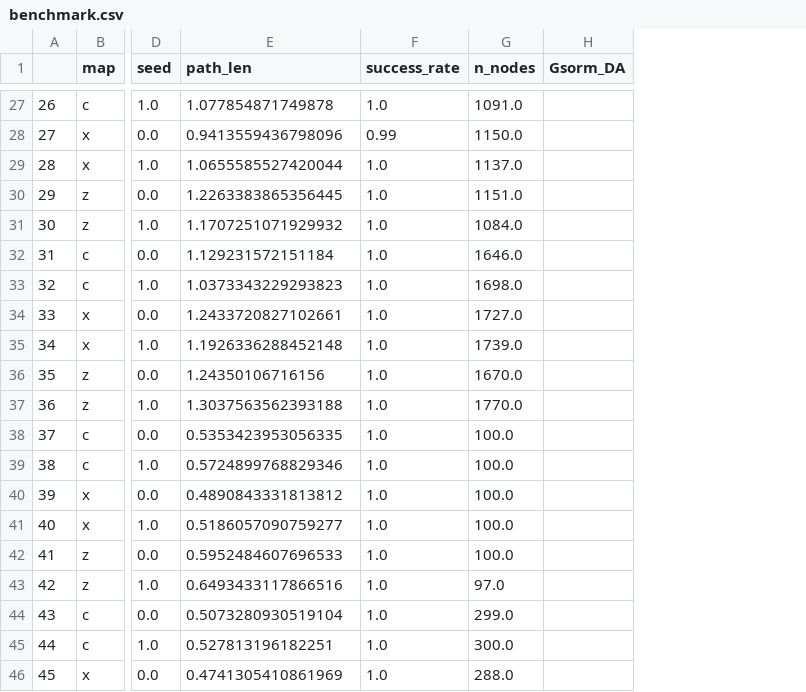
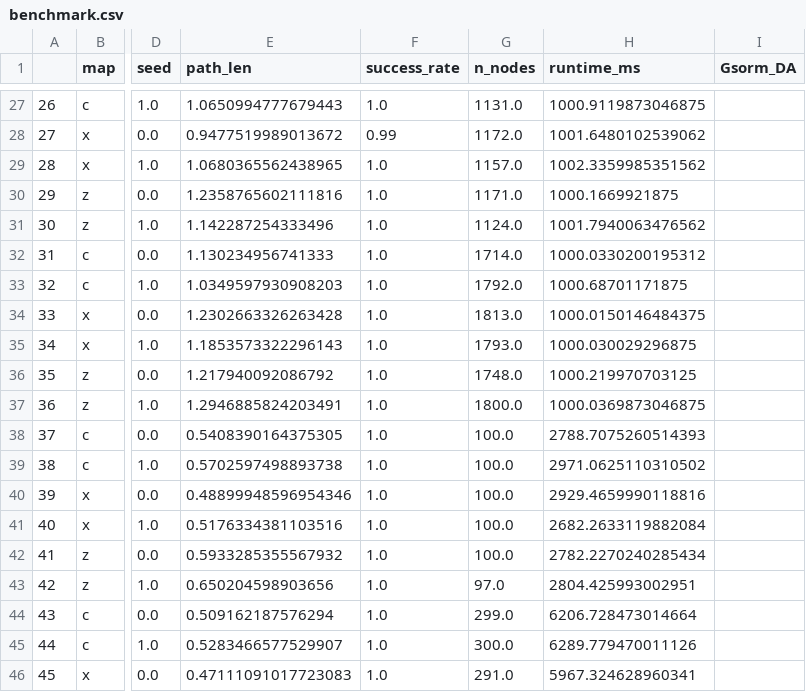
Before and after one commit to ct2034/miriam, a CSV file: roadmaps/benchmark.csv, drawn as a sheet; only a part is shown, gaps mark what is left out; the diff covers the shown part only; the diff names each change by its address in the sheet, - before the commit and + after, or states it on an @@ line.

Commit message:
also evaluating runtime
Signed-off-by: Christian Henkel <post@henkelchristian.de>

```diff
--- a/roadmaps/benchmark.csv
+++ b/roadmaps/benchmark.csv
+column H (runtime_ms), rows 27-46: 1000.9119873046875 | 1001.6480102539062 | 1002.3359985351562 | 1000.1669921875 | 1001.7940063476562 | 1000.0330200195312 | 1000.68701171875 | 1000.0150146484375 | 1000.030029296875 | 1000.219970703125 | 1000.0369873046875 | 2788.7075260514393 | 2971.0625110310502 | 2929.4659990118816 | 2682.2633119882084 | 2782.2270240285434 | 2804.425993002951 | 6206.728473014664 | 6289.779470011126 | 5967.324628960341
-E27 (path_len): 1.077854871749878
+E27 (path_len): 1.0650994777679443
-G27 (n_nodes): 1091.0
+G27 (n_nodes): 1131.0
-E28 (path_len): 0.9413559436798096
+E28 (path_len): 0.9477519989013672
-G28 (n_nodes): 1150.0
+G28 (n_nodes): 1172.0
-E29 (path_len): 1.0655585527420044
+E29 (path_len): 1.0680365562438965
-G29 (n_nodes): 1137.0
+G29 (n_nodes): 1157.0
-E30 (path_len): 1.2263383865356445
+E30 (path_len): 1.2358765602111816
-G30 (n_nodes): 1151.0
+G30 (n_nodes): 1171.0
-E31 (path_len): 1.1707251071929932
+E31 (path_len): 1.142287254333496
-G31 (n_nodes): 1084.0
+G31 (n_nodes): 1124.0
-E32 (path_len): 1.129231572151184
+E32 (path_len): 1.130234956741333
-G32 (n_nodes): 1646.0
+G32 (n_nodes): 1714.0
-E33 (path_len): 1.0373343229293823
+E33 (path_len): 1.0349597930908203
-G33 (n_nodes): 1698.0
+G33 (n_nodes): 1792.0
-E34 (path_len): 1.2433720827102661
+E34 (path_len): 1.2302663326263428
-G34 (n_nodes): 1727.0
+G34 (n_nodes): 1813.0
-E35 (path_len): 1.1926336288452148
+E35 (path_len): 1.1853573322296143
-G35 (n_nodes): 1739.0
+G35 (n_nodes): 1793.0
-E36 (path_len): 1.24350106716156
+E36 (path_len): 1.217940092086792
-G36 (n_nodes): 1670.0
+G36 (n_nodes): 1748.0
-E37 (path_len): 1.3037563562393188
+E37 (path_len): 1.2946885824203491
-G37 (n_nodes): 1770.0
+G37 (n_nodes): 1800.0
-E38 (path_len): 0.5353423953056335
+E38 (path_len): 0.5408390164375305
-E39 (path_len): 0.5724899768829346
+E39 (path_len): 0.5702597498893738
-E40 (path_len): 0.4890843331813812
+E40 (path_len): 0.48899948596954346
-E41 (path_len): 0.5186057090759277
+E41 (path_len): 0.5176334381103516
-E42 (path_len): 0.5952484607696533
+E42 (path_len): 0.5933285355567932
-E43 (path_len): 0.6493433117866516
+E43 (path_len): 0.650204598903656
-E44 (path_len): 0.5073280930519104
+E44 (path_len): 0.509162187576294
-E45 (path_len): 0.527813196182251
+E45 (path_len): 0.5283466577529907
-E46 (path_len): 0.4741305410861969
+E46 (path_len): 0.47111091017723083
-G46 (n_nodes): 288.0
+G46 (n_nodes): 291.0
```
Also changed, not shown: 45 edited cells elsewhere in this file, 4 other files.
